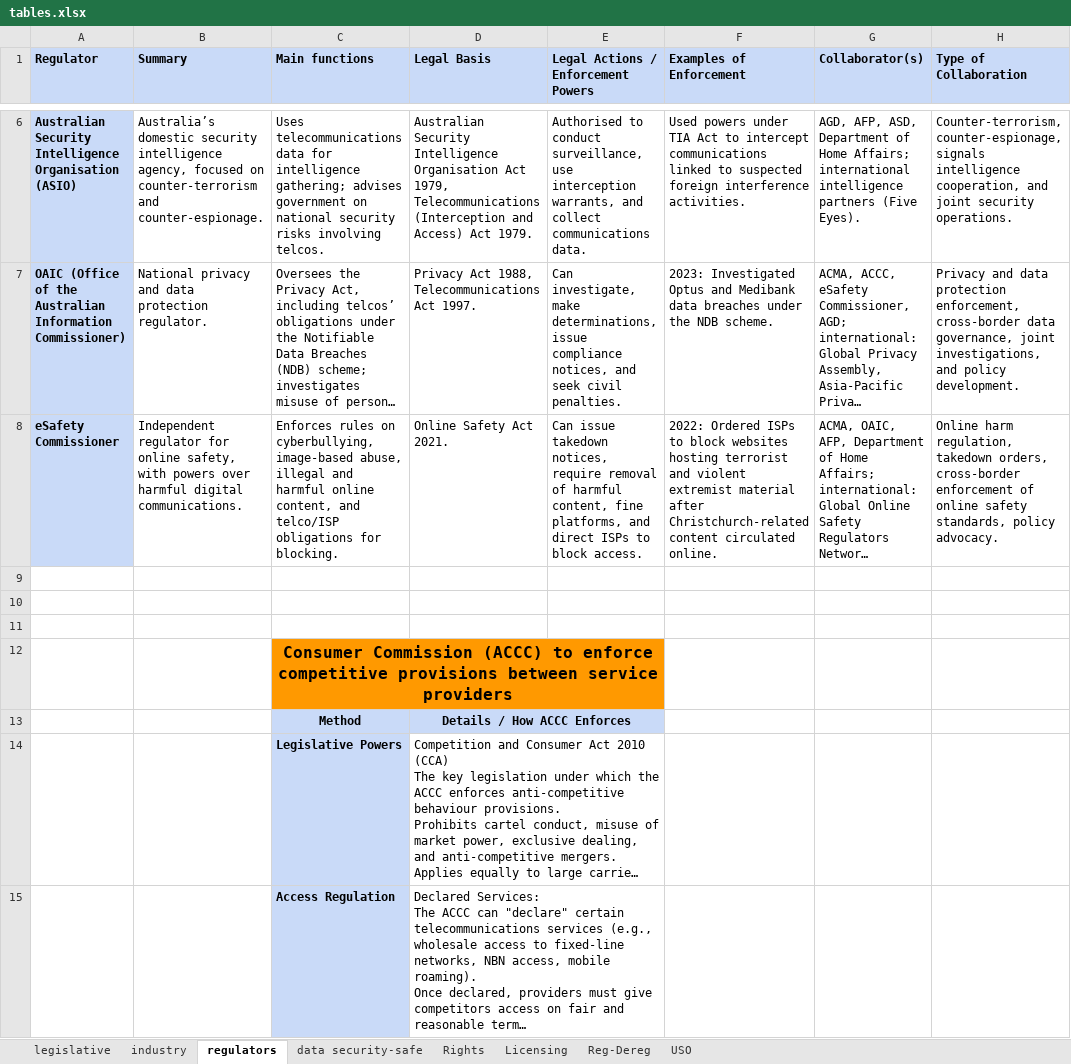
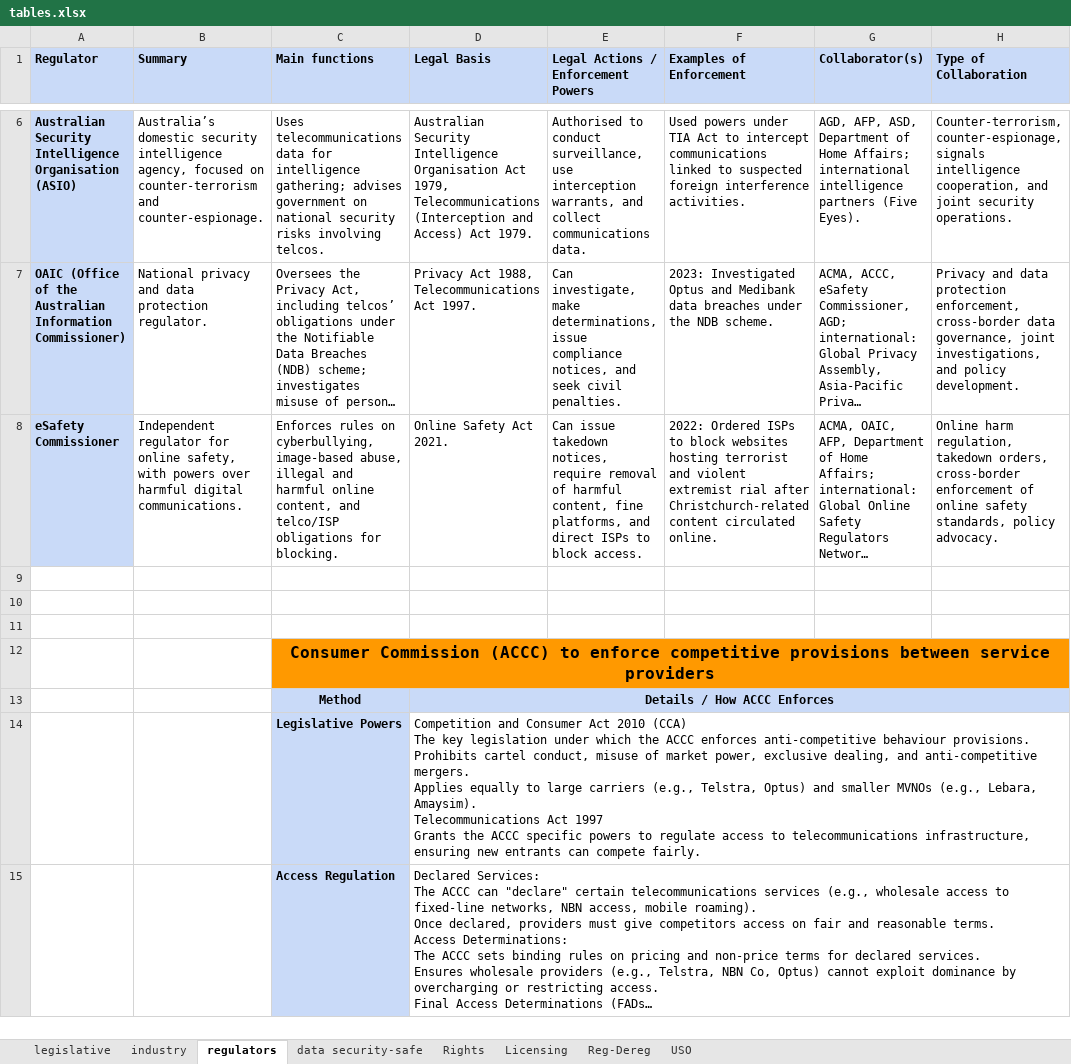
Before and after one commit to Advanced-Diploma-of-IT-Tel-Network-Eng/Assessments, an Excel workbook: TERM3/T3B2-ICTNPL413-Evaluate_net_regulations_legislation_telecommunications_industry/2-ICTNPL413-Assessment_Task 2/Assessmet-questions/tables.xlsx, sheet regulators, drawn as a sheet; only a part is shown, gaps mark what is left out; long unchanged cells end in …; values as stored, in another font and other column widths than the file's, no borders; charts and pictures not drawn; the diff covers the shown part only; the diff names each change by its address in the sheet, - before the commit and + after, or states it on an @@ line.

```diff
--- a/TERM3/T3B2-ICTNPL413-Evaluate_net_regulations_legislation_telecommunications_industry/2-ICTNPL413-Assessment_Task 2/Assessmet-questions/tables.xlsx (sheet regulators)
+++ b/TERM3/T3B2-ICTNPL413-Evaluate_net_regulations_legislation_telecommunications_industry/2-ICTNPL413-Assessment_Task 2/Assessmet-questions/tables.xlsx (sheet regulators)
-F8 (Examples of Enforcement): …violent extremist material after Christchurch-related…
+F8 (Examples of Enforcement): …violent extremist rial after Christchurch-related…
-C12:E12 merged
+C12:H12 merged
-D13:E13 merged
+D13:H13 merged
-D14:E14 merged
+D14:H14 merged
-D15:E15 merged
+D15:H15 merged
```
Also changed, not shown: merged cells elsewhere in this sheet, sheet Rights, sheet industry, sheet USO, sheet Licensing, sheet Reg-Dereg, charts or pictures, 1 other file.
